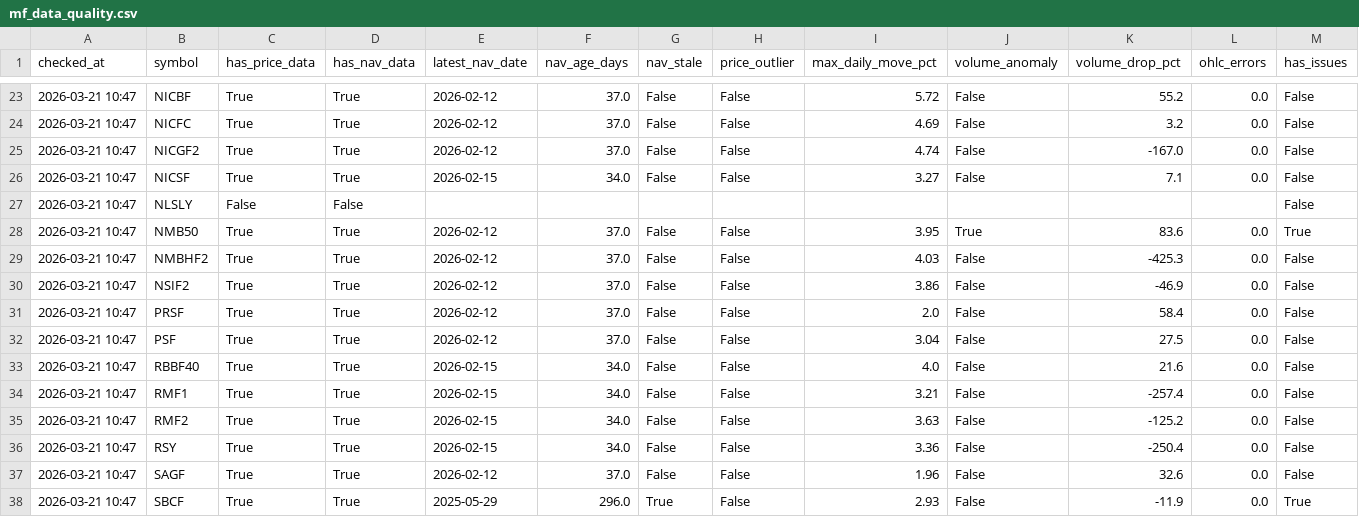
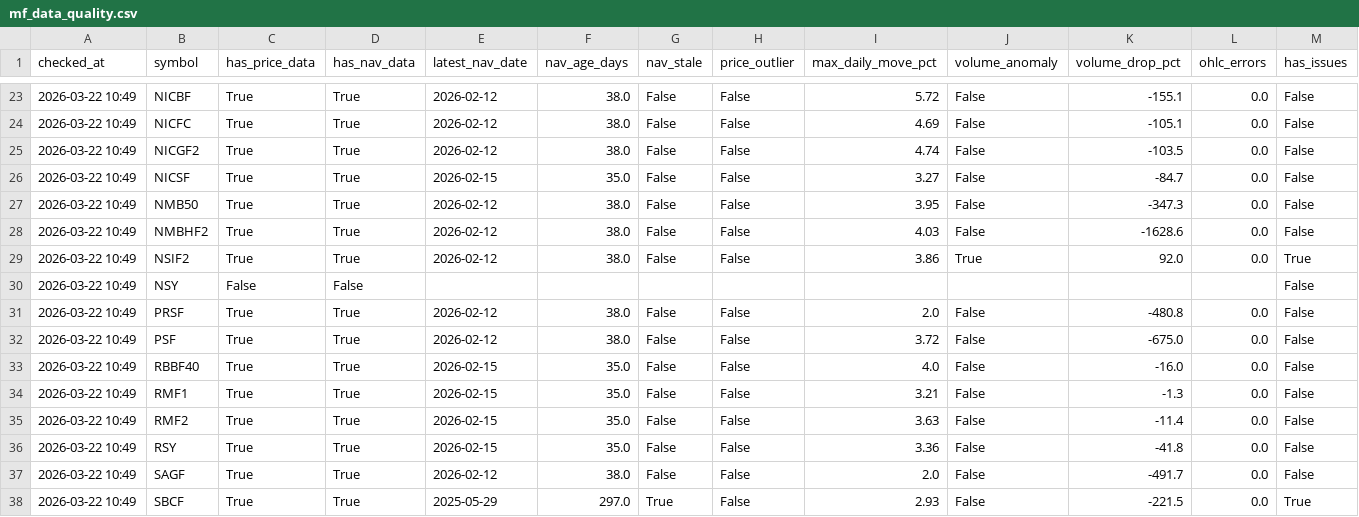
Before and after one commit to Uknowme-h/nepal-mf-quant, a CSV file: data/processed/mf_data_quality.csv, drawn as a sheet; only a part is shown, gaps mark what is left out; the diff covers the shown part only.

```diff
--- a/data/processed/mf_data_quality.csv
+++ b/data/processed/mf_data_quality.csv
@@ -23,16 +23,16 @@ checked_at,symbol,has_price_data,has_nav_data,latest_nav_date,nav_age_days,nav_s
-2026-03-21 10:47,NICBF,True,True,2026-02-12,37.0,False,False,5.72,False,55.2,0.0,False
-2026-03-21 10:47,NICFC,True,True,2026-02-12,37.0,False,False,4.69,False,3.2,0.0,False
-2026-03-21 10:47,NICGF2,True,True,2026-02-12,37.0,False,False,4.74,False,-167.0,0.0,False
-2026-03-21 10:47,NICSF,True,True,2026-02-15,34.0,False,False,3.27,False,7.1,0.0,False
-2026-03-21 10:47,NLSLY,False,False,,,,,,,,,False
-2026-03-21 10:47,NMB50,True,True,2026-02-12,37.0,False,False,3.95,True,83.6,0.0,True
-2026-03-21 10:47,NMBHF2,True,True,2026-02-12,37.0,False,False,4.03,False,-425.3,0.0,False
-2026-03-21 10:47,NSIF2,True,True,2026-02-12,37.0,False,False,3.86,False,-46.9,0.0,False
-2026-03-21 10:47,PRSF,True,True,2026-02-12,37.0,False,False,2.0,False,58.4,0.0,False
-2026-03-21 10:47,PSF,True,True,2026-02-12,37.0,False,False,3.04,False,27.5,0.0,False
-2026-03-21 10:47,RBBF40,True,True,2026-02-15,34.0,False,False,4.0,False,21.6,0.0,False
-2026-03-21 10:47,RMF1,True,True,2026-02-15,34.0,False,False,3.21,False,-257.4,0.0,False
-2026-03-21 10:47,RMF2,True,True,2026-02-15,34.0,False,False,3.63,False,-125.2,0.0,False
-2026-03-21 10:47,RSY,True,True,2026-02-15,34.0,False,False,3.36,False,-250.4,0.0,False
-2026-03-21 10:47,SAGF,True,True,2026-02-12,37.0,False,False,1.96,False,32.6,0.0,False
-2026-03-21 10:47,SBCF,True,True,2025-05-29,296.0,True,False,2.93,False,-11.9,0.0,True
+2026-03-22 10:49,NICBF,True,True,2026-02-12,38.0,False,False,5.72,False,-155.1,0.0,False
+2026-03-22 10:49,NICFC,True,True,2026-02-12,38.0,False,False,4.69,False,-105.1,0.0,False
+2026-03-22 10:49,NICGF2,True,True,2026-02-12,38.0,False,False,4.74,False,-103.5,0.0,False
+2026-03-22 10:49,NICSF,True,True,2026-02-15,35.0,False,False,3.27,False,-84.7,0.0,False
+2026-03-22 10:49,NMB50,True,True,2026-02-12,38.0,False,False,3.95,False,-347.3,0.0,False
+2026-03-22 10:49,NMBHF2,True,True,2026-02-12,38.0,False,False,4.03,False,-1628.6,0.0,False
+2026-03-22 10:49,NSIF2,True,True,2026-02-12,38.0,False,False,3.86,True,92.0,0.0,True
+2026-03-22 10:49,NSY,False,False,,,,,,,,,False
+2026-03-22 10:49,PRSF,True,True,2026-02-12,38.0,False,False,2.0,False,-480.8,0.0,False
+2026-03-22 10:49,PSF,True,True,2026-02-12,38.0,False,False,3.72,False,-675.0,0.0,False
+2026-03-22 10:49,RBBF40,True,True,2026-02-15,35.0,False,False,4.0,False,-16.0,0.0,False
+2026-03-22 10:49,RMF1,True,True,2026-02-15,35.0,False,False,3.21,False,-1.3,0.0,False
+2026-03-22 10:49,RMF2,True,True,2026-02-15,35.0,False,False,3.63,False,-11.4,0.0,False
+2026-03-22 10:49,RSY,True,True,2026-02-15,35.0,False,False,3.36,False,-41.8,0.0,False
+2026-03-22 10:49,SAGF,True,True,2026-02-12,38.0,False,False,2.0,False,-491.7,0.0,False
+2026-03-22 10:49,SBCF,True,True,2025-05-29,297.0,True,False,2.93,False,-221.5,0.0,True
```
Also changed, not shown: 86 edited cells elsewhere in this file, data/processed/mf_daily_snapshot.csv, data/processed/mf_decision_table.csv, 10 other files.
